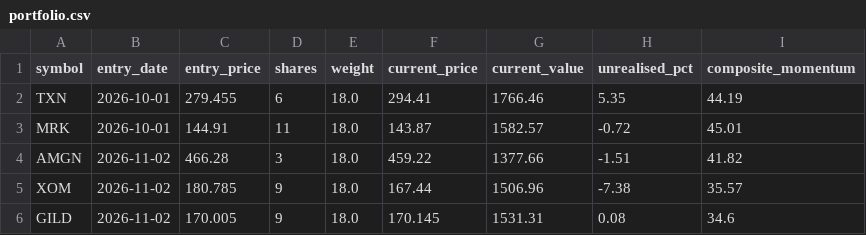
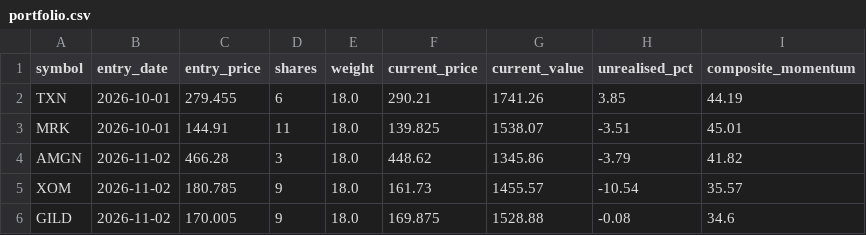
Before and after one commit to Chyde2010/momentum_rotation_improved, a CSV file: data/portfolio.csv, drawn as a sheet.

```diff
--- a/data/portfolio.csv
+++ b/data/portfolio.csv
@@ -1,6 +1,6 @@
 symbol,entry_date,entry_price,shares,weight,current_price,current_value,unrealised_pct,composite_momentum
-TXN,2026-10-01,279.455,6,18.0,294.41,1766.46,5.35,44.19
-MRK,2026-10-01,144.91,11,18.0,143.87,1582.57,-0.72,45.01
-AMGN,2026-11-02,466.28,3,18.0,459.22,1377.66,-1.51,41.82
-XOM,2026-11-02,180.785,9,18.0,167.44,1506.96,-7.38,35.57
-GILD,2026-11-02,170.005,9,18.0,170.145,1531.31,0.08,34.6
+TXN,2026-10-01,279.455,6,18.0,290.21,1741.26,3.85,44.19
+MRK,2026-10-01,144.91,11,18.0,139.825,1538.07,-3.51,45.01
+AMGN,2026-11-02,466.28,3,18.0,448.62,1345.86,-3.79,41.82
+XOM,2026-11-02,180.785,9,18.0,161.73,1455.57,-10.54,35.57
+GILD,2026-11-02,170.005,9,18.0,169.875,1528.88,-0.08,34.6
```
Also changed, not shown: data/nav_snapshots.csv, 2 other files.
